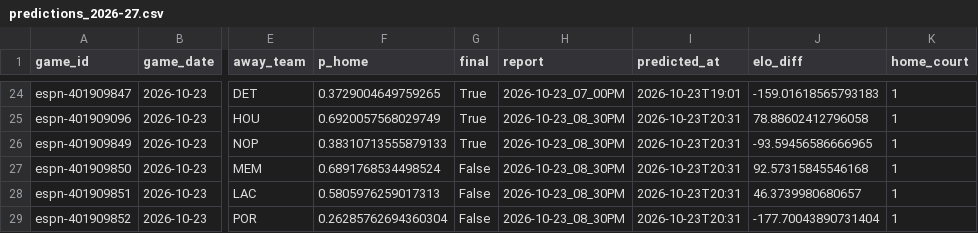
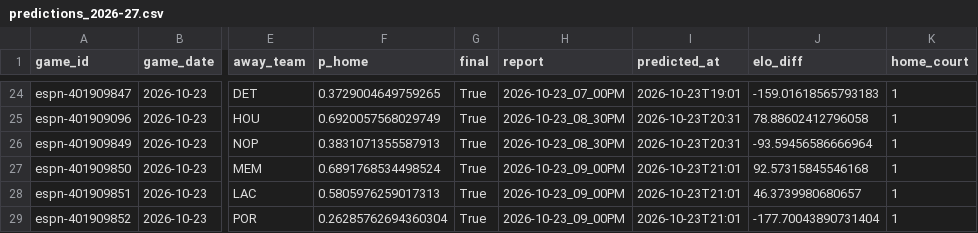
Before and after one commit to z3nsz/nba-prediction, a CSV file: live_state/predictions_2026-27.csv, drawn as a sheet; only a part is shown, gaps mark what is left out; the diff names each change by its address in the sheet, - before the commit and + after, or states it on an @@ line.

```diff
--- a/live_state/predictions_2026-27.csv
+++ b/live_state/predictions_2026-27.csv
-F26 (p_home): 0.38310713555879133
+F26 (p_home): 0.3831071355587913
-J26 (elo_diff): -93.59456586666965
+J26 (elo_diff): -93.59456586666964
-G27:G29 (final): False
+G27:G29 (final): True
-H27:H29 (report): 2026-10-23_08_30PM
+H27:H29 (report): 2026-10-23_09_00PM
-I27:I29 (predicted_at): 2026-10-23T20:31
+I27:I29 (predicted_at): 2026-10-23T21:01
```
Also changed, not shown: live_state/listings_2026-27.csv, 4 other files.
